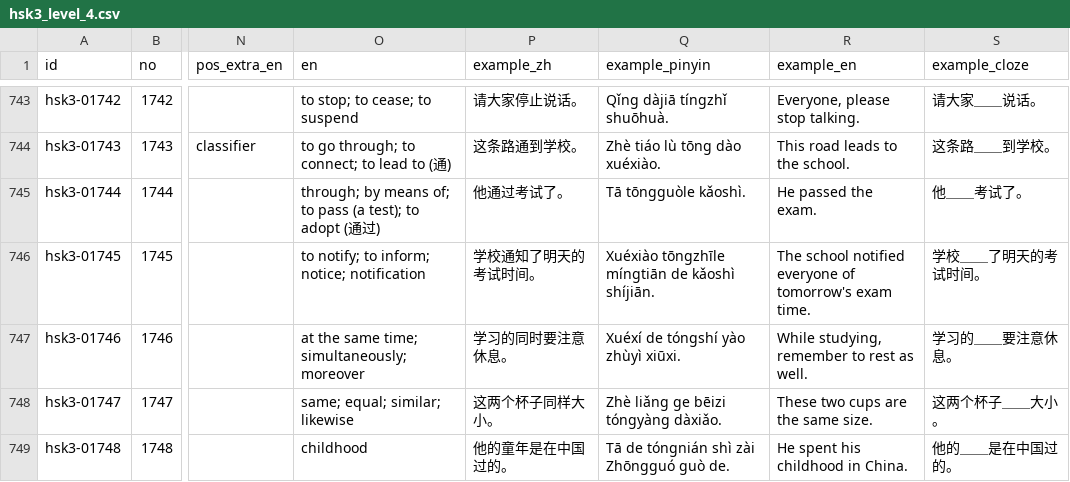
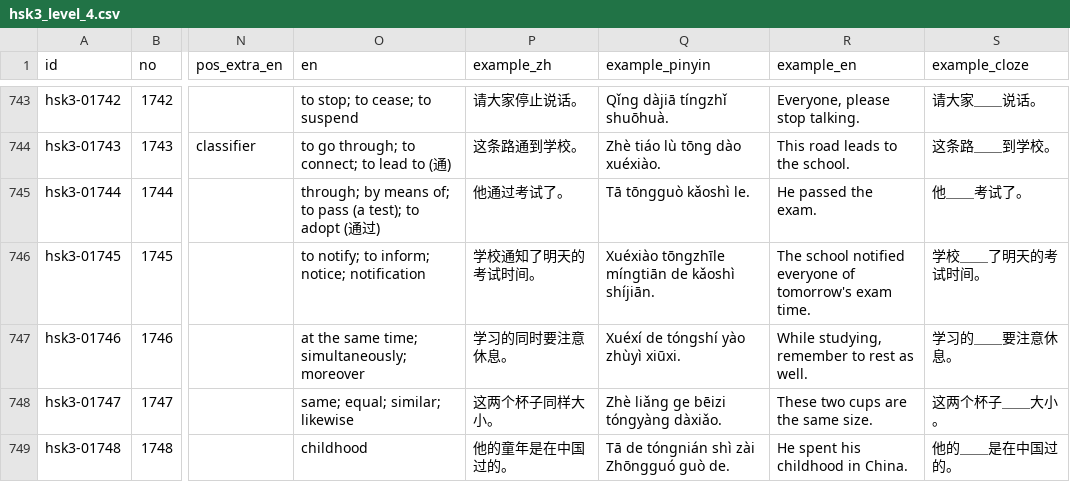
Before and after one commit to itsyujay/hsk3-vocabulary, a CSV file: data/levels/hsk3_level_4.csv, drawn as a sheet; only a part is shown, gaps mark what is left out; the diff names each change by its address in the sheet, - before the commit and + after, or states it on an @@ line.

```diff
--- a/data/levels/hsk3_level_4.csv
+++ b/data/levels/hsk3_level_4.csv
-Q745 (example_pinyin): Tā tōngguòle kǎoshì.
+Q745 (example_pinyin): Tā tōngguò kǎoshì le.
```
Also changed, not shown: dist/levels/hsk3_level_4.csv, 13 other files.
